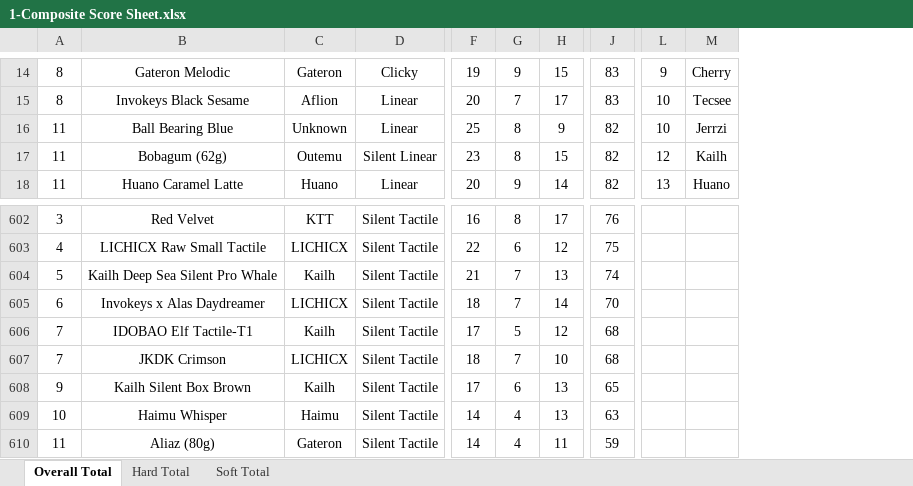
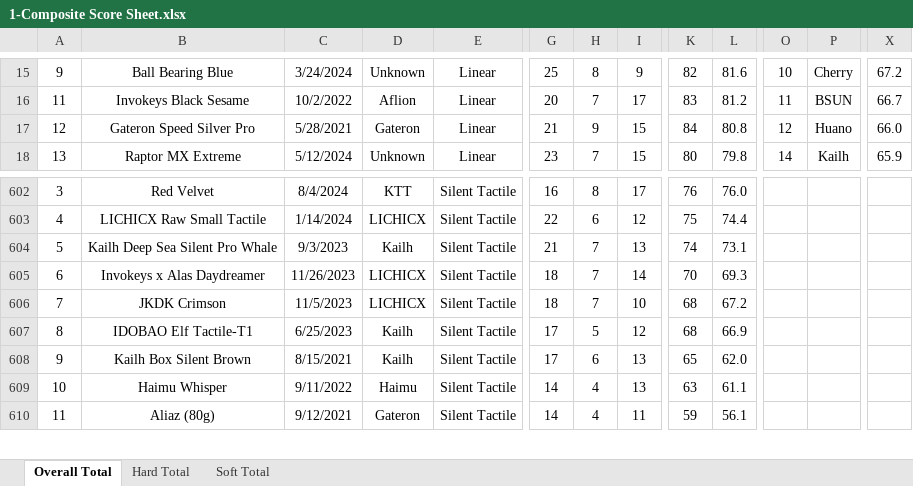
Before and after one commit to ThereminGoat/switch-scores, an Excel workbook: 1-Composite Score Sheet.xlsx, sheet Overall Total, drawn as a sheet; only a part is shown, gaps mark what is left out; values as stored, in another font and other column widths than the file's, no borders; charts and pictures not drawn; removed rows and columns are numbered as before the commit, all else as after; rows hold the shown columns only; the diff covers the shown part only; the diff names each change by its address in the sheet, - before the commit and + after, or states it on an @@ line.

```diff
--- a/1-Composite Score Sheet.xlsx (sheet Overall Total)
+++ b/1-Composite Score Sheet.xlsx (sheet Overall Total)
-column A, rows 14-15: 8 | 8; row 18: 11; rows 602-606: 3 | 4 | 5 | 6 | 7; rows 608-610: 9 | 10 | 11
+column A, rows 15-17: 9 | 11 | 12; rows 602-605: 3 | 4 | 5 | 6; rows 607-610: 8 | 9 | 10 | 11
+column C, rows 15-17: 3/24/2024 | 10/2/2022 | 5/28/2021; rows 602-605: 8/4/2024 | 1/14/2024 | 9/3/2023 | 11/26/2023; rows 607-610: 6/25/2023 | 8/15/2021 | 9/11/2022 | 9/12/2021
+column L, rows 15-17: 81.6 | 81.2 | 80.8; rows 602-605: 76.0 | 74.4 | 73.1 | 69.3; rows 607-610: 66.9 | 62.0 | 61.1 | 56.1
+column X, rows 15-17: 67.2 | 66.7 | 66.0
-B15: Gateron Melodic
+B15: Ball Bearing Blue
-D15: Gateron
+D15: Unknown
-E15: Clicky
+E15: Linear
-G15: 19
+G15: 25
-H15: 9
+H15: 8
-I15: 15
+I15: 9
-K15: 83
+K15: 82
-O15: 9
+O15: 10
-O16: 10
+O16: 11
-P16: Tecsee
+P16: BSUN
-row 16: 11 | Ball Bearing Blue | Unknown | Linear | 25 | 8 | 9 | 82 | 10 | Jerrzi
-row 17: 11 | Bobagum (62g) | Outemu | Silent Linear | 23 | 8 | 15 | 82 | 12 | Kailh
-B17: Huano Caramel Latte
+B17: Gateron Speed Silver Pro
-D17: Huano
+D17: Gateron
-G17: 20
+G17: 21
-I17: 14
+I17: 15
-K17: 82
+K17: 84
-O17: 13
+O17: 12
+row 18: 13 | Raptor MX Extreme | 5/12/2024 | Unknown | Linear | 23 | 7 | 15 | 80 | 79.8 | 14 | Kailh | 65.9
@@ row 607 moved to row 606: 7 @@
-B608: Kailh Silent Box Brown
+B608: Kailh Box Silent Brown
```
Also changed, not shown: 9 added rows, 8 removed rows, 419 moved rows, 1 added column, 88 edited cells, cell formats and merged cells elsewhere in this sheet, sheet Hard Total, sheet Soft Total, formulas that keep their value, charts or pictures, 3 other files.
